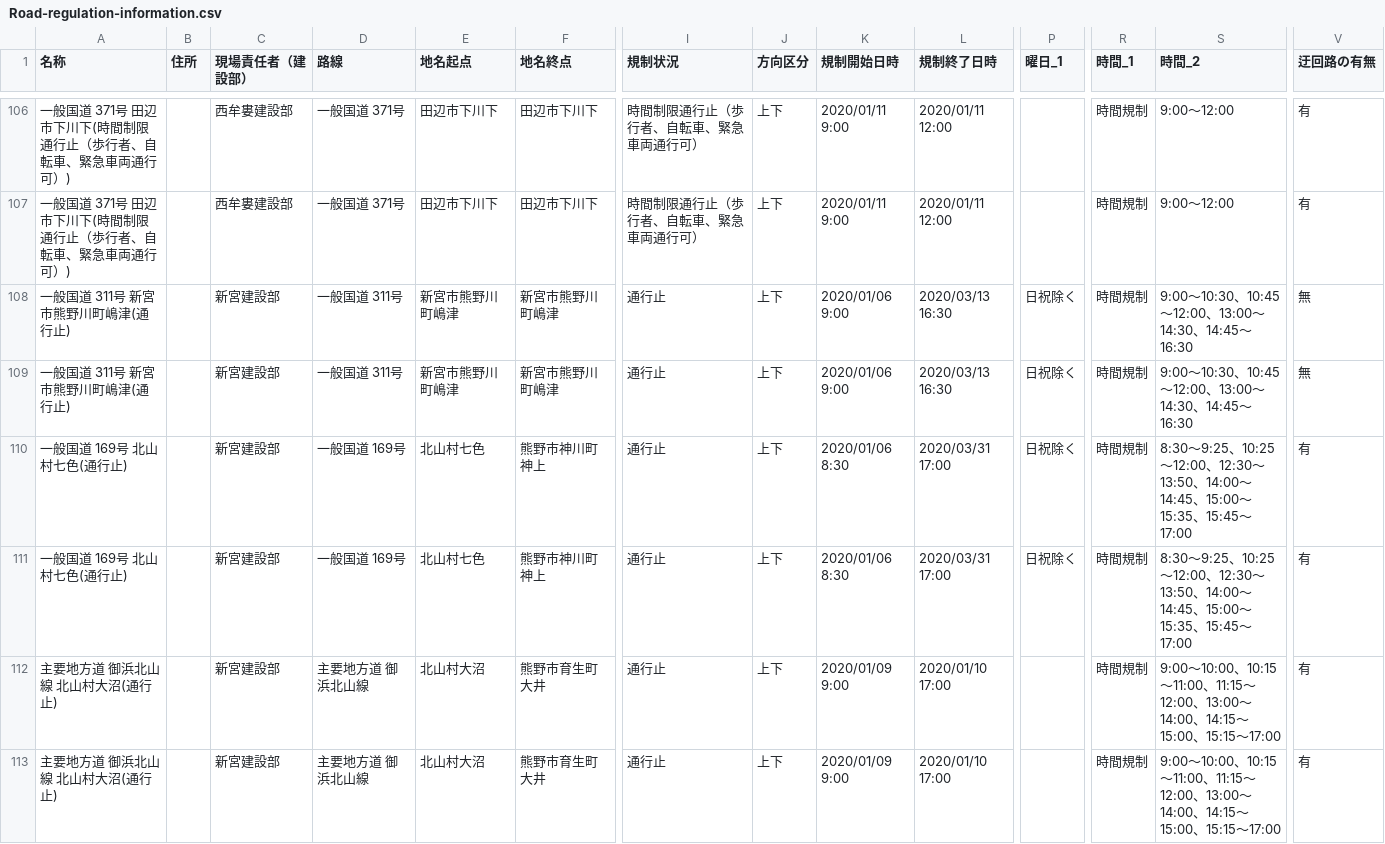
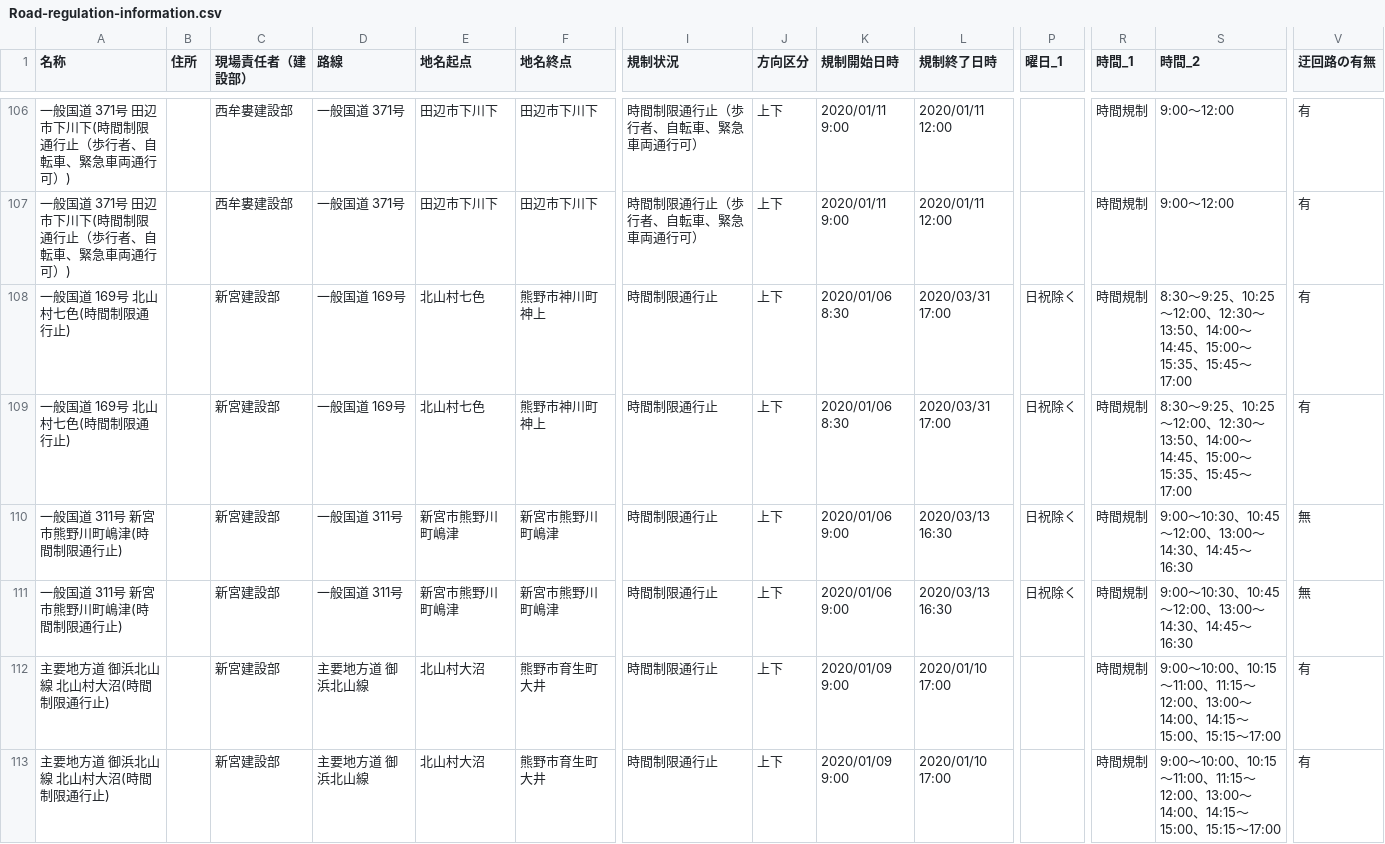
Before and after one commit to wakayama-pref-org/Road-regulation-information, a CSV file: CSV/Road-regulation-information.csv, drawn as a sheet; only a part is shown, gaps mark what is left out; removed rows and columns are numbered as before the commit, all else as after; rows hold the shown columns only; the diff names each change by its address in the sheet, - before the commit and + after, or states it on an @@ line.

```diff
--- a/CSV/Road-regulation-information.csv
+++ b/CSV/Road-regulation-information.csv
+row 108: 一般国道 169号 北山村七色(時間制限通行止) |  | 新宮建設部 | 一般国道 169号 | 北山村七色 | 熊野市神川町神上 | 時間制限通行止 | 上下 | 2020/01/06 8:30 | 2020/03/31 17:00 | 日祝除く | 時間規制 | 8:30～9:25、10:25～12:00、12:30～13:50、14:00～14:45、15:00～15:35、15:45～17:00 | 有
+row 109: 一般国道 169号 北山村七色(時間制限通行止) |  | 新宮建設部 | 一般国道 169号 | 北山村七色 | 熊野市神川町神上 | 時間制限通行止 | 上下 | 2020/01/06 8:30 | 2020/03/31 17:00 | 日祝除く | 時間規制 | 8:30～9:25、10:25～12:00、12:30～13:50、14:00～14:45、15:00～15:35、15:45～17:00 | 有
-A110:A111 (名称): 一般国道 311号 新宮市熊野川町嶋津(通行止)
+A110:A111 (名称): 一般国道 311号 新宮市熊野川町嶋津(時間制限通行止)
-I110:I111 (規制状況): 通行止
+I110:I111 (規制状況): 時間制限通行止
-row 110: 一般国道 169号 北山村七色(通行止) |  | 新宮建設部 | 一般国道 169号 | 北山村七色 | 熊野市神川町神上 | 通行止 | 上下 | 2020/01/06 8:30 | 2020/03/31 17:00 | 日祝除く | 時間規制 | 8:30～9:25、10:25～12:00、12:30～13:50、14:00～14:45、15:00～15:35、15:45～17:00 | 有
-row 111: 一般国道 169号 北山村七色(通行止) |  | 新宮建設部 | 一般国道 169号 | 北山村七色 | 熊野市神川町神上 | 通行止 | 上下 | 2020/01/06 8:30 | 2020/03/31 17:00 | 日祝除く | 時間規制 | 8:30～9:25、10:25～12:00、12:30～13:50、14:00～14:45、15:00～15:35、15:45～17:00 | 有
-A112:A113 (名称): 主要地方道 御浜北山線 北山村大沼(通行止)
+A112:A113 (名称): 主要地方道 御浜北山線 北山村大沼(時間制限通行止)
-I112:I113 (規制状況): 通行止
+I112:I113 (規制状況): 時間制限通行止
```
Also changed, not shown: 3 other files.
